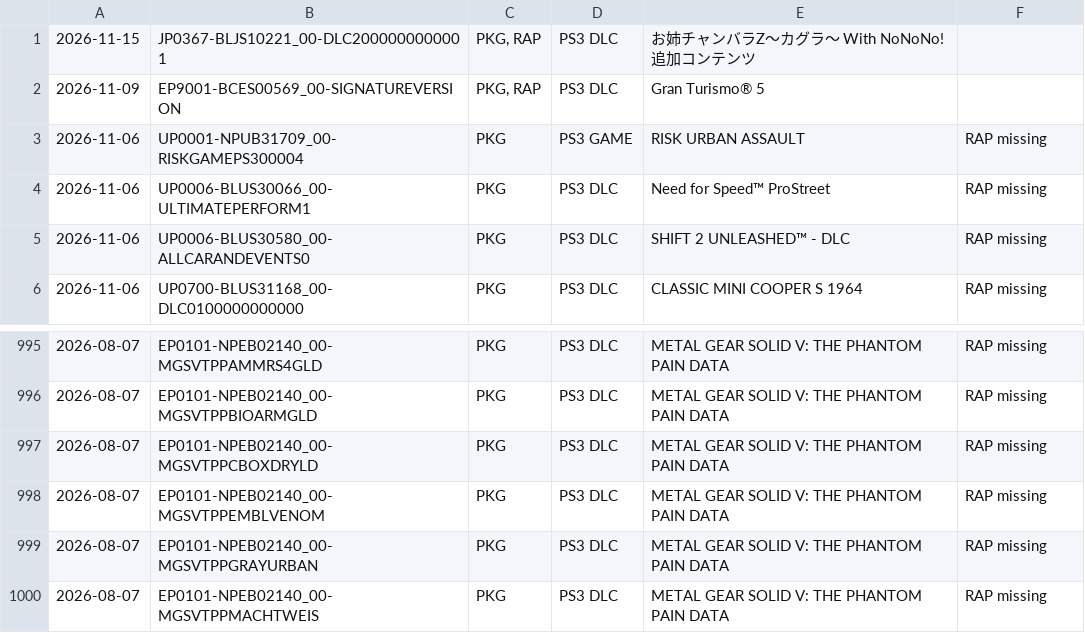
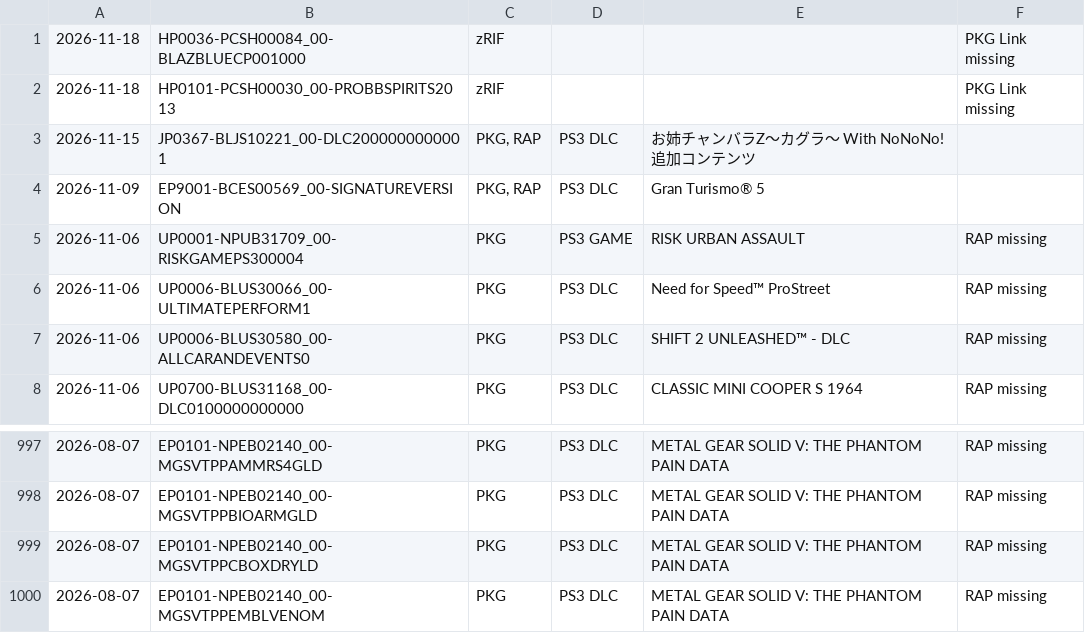
Before and after one commit to 1jtp8sobiu/psn-chihiro, a TSV file: latest.tsv, drawn as a sheet; only a part is shown, gaps mark what is left out; removed rows and columns are numbered as before the commit, all else as after; the diff names each change by its address in the sheet, - before the commit and + after, or states it on an @@ line.

```diff
--- a/latest.tsv
+++ b/latest.tsv
+row 1: 2026-11-18 | HP0036-PCSH00084_00-BLAZBLUECP001000 | zRIF |  |  | PKG Link missing
+row 2: 2026-11-18 | HP0101-PCSH00030_00-PROBBSPIRITS2013 | zRIF |  |  | PKG Link missing
-row 999: 2026-08-07 | EP0101-NPEB02140_00-MGSVTPPGRAYURBAN | PKG | PS3 DLC | METAL GEAR SOLID V: THE PHANTOM PAIN DATA | RAP missing
-row 1000: 2026-08-07 | EP0101-NPEB02140_00-MGSVTPPMACHTWEIS | PKG | PS3 DLC | METAL GEAR SOLID V: THE PHANTOM PAIN DATA | RAP missing
```
Also changed, not shown: 2 other files.
